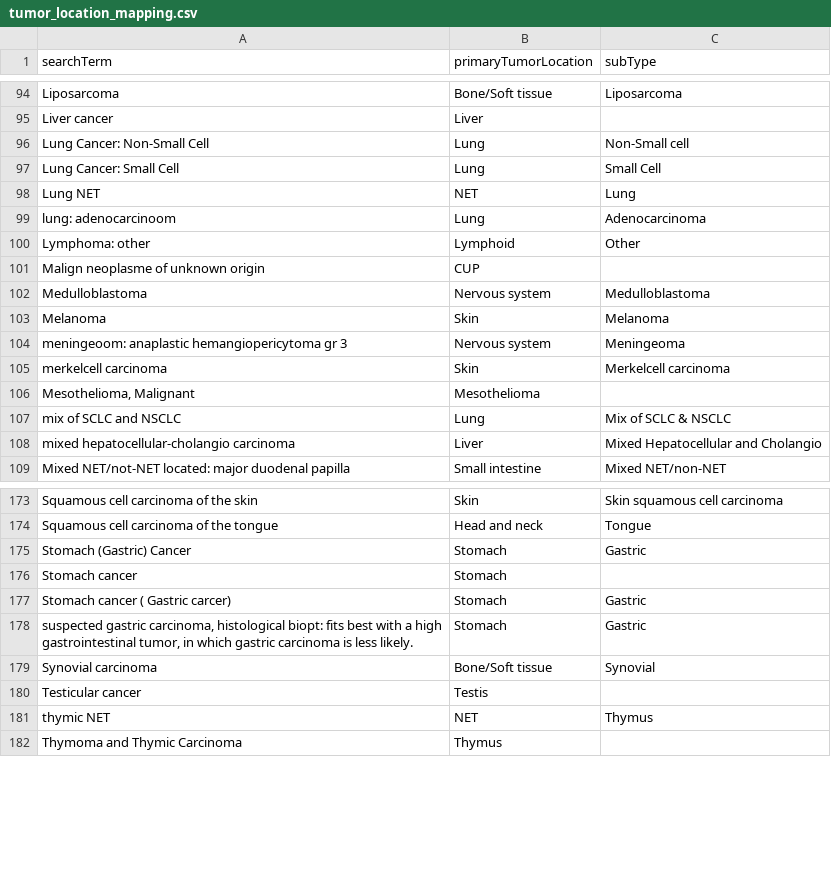
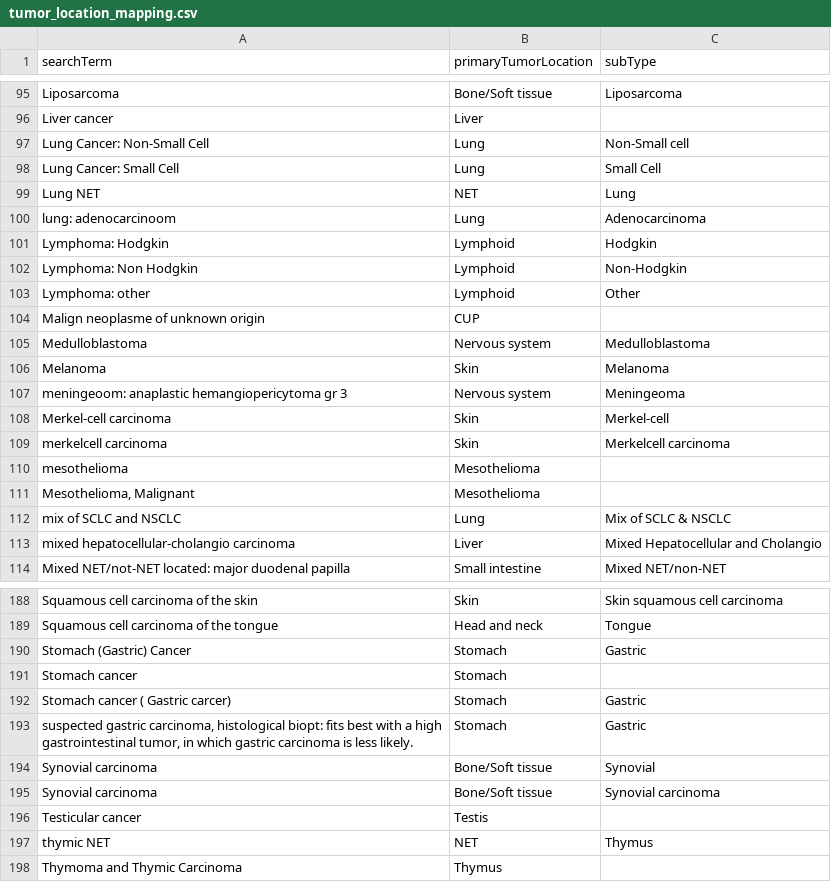
Before and after one commit to hartwigmedical/hmftools, a CSV file: patient-db/src/main/resources/tumor_location_mapping.csv, drawn as a sheet; only a part is shown, gaps mark what is left out; the diff covers the shown part only; the diff names each change by its address in the sheet, - before the commit and + after, or states it on an @@ line.

```diff
--- a/patient-db/src/main/resources/tumor_location_mapping.csv
+++ b/patient-db/src/main/resources/tumor_location_mapping.csv
+row 101: Lymphoma: Hodgkin | Lymphoid | Hodgkin
+row 102: Lymphoma: Non Hodgkin | Lymphoid | Non-Hodgkin
+row 108: Merkel-cell carcinoma | Skin | Merkel-cell
+row 110: mesothelioma | Mesothelioma
+row 195: Synovial carcinoma | Bone/Soft tissue | Synovial carcinoma
```
Also changed, not shown: 11 added rows elsewhere in this file, patient-db/src/main/resources/treatment_mapping.csv.
